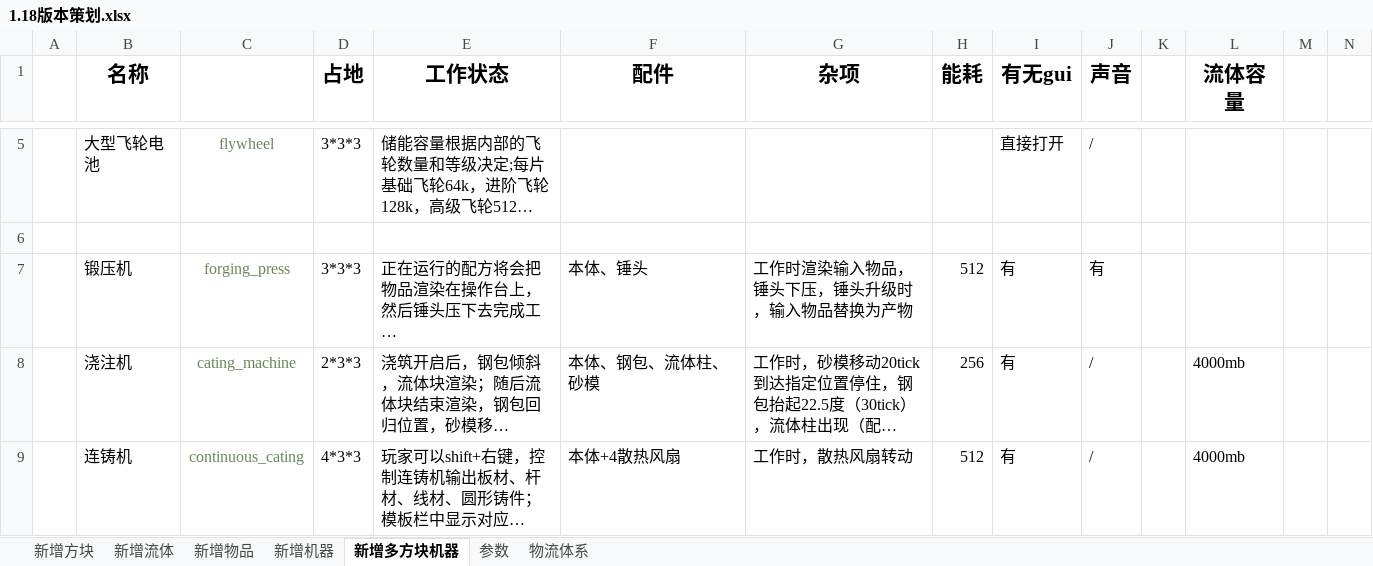
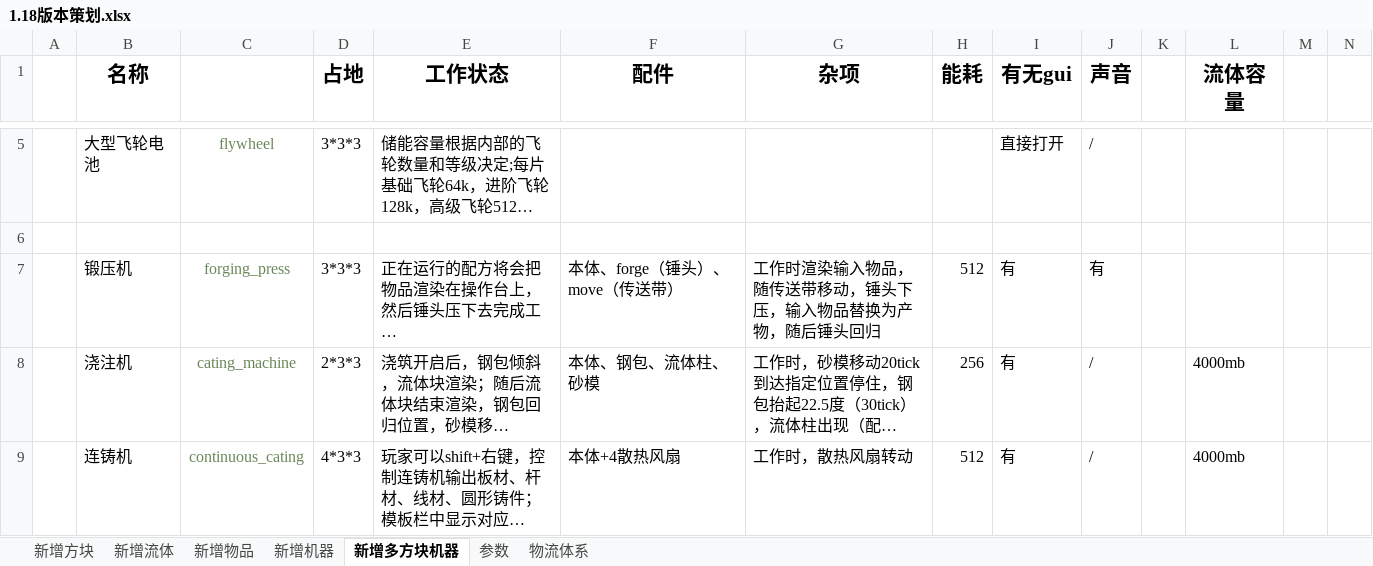
Before and after one commit to M-F-R-F/micro_machinery, an Excel workbook: 参考/资料/1.18版本策划.xlsx, sheet 新增多方块机器, drawn as a sheet; only a part is shown, gaps mark what is left out; long unchanged cells end in …; values as stored, in another font and other column widths than the file's, no borders; the diff names each change by its address in the sheet, - before the commit and + after, or states it on an @@ line.

```diff
--- a/参考/资料/1.18版本策划.xlsx (sheet 新增多方块机器)
+++ b/参考/资料/1.18版本策划.xlsx (sheet 新增多方块机器)
-F7 (配件): 本体、锤头
+F7 (配件): 本体、forge（锤头）、move（传送带）
-G7 (杂项): 工作时渲染输入物品，锤头下压，锤头升级时，输入物品替换为产物
+G7 (杂项): 工作时渲染输入物品，随传送带移动，锤头下压，输入物品替换为产物，随后锤头回归
```
Also changed, not shown: 6 other files.
